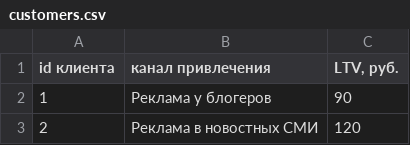
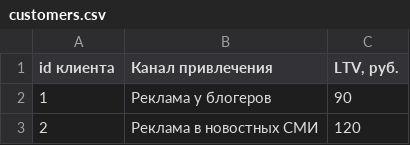
Before and after one commit to surgutandrey/Portfolio, a CSV file: economics_unit/data/customers.csv, drawn as a sheet; only a part is shown.

```diff
--- a/economics_unit/data/customers.csv
+++ b/economics_unit/data/customers.csv
@@ -1,2 +1,2 @@
-id клиента;канал привлечения;LTV, руб.
+id клиента;Канал привлечения;LTV, руб.
 1;Реклама у блогеров;90
```
Also changed, not shown: economics_unit/data/cost_attraction.csv, 1 other file.
